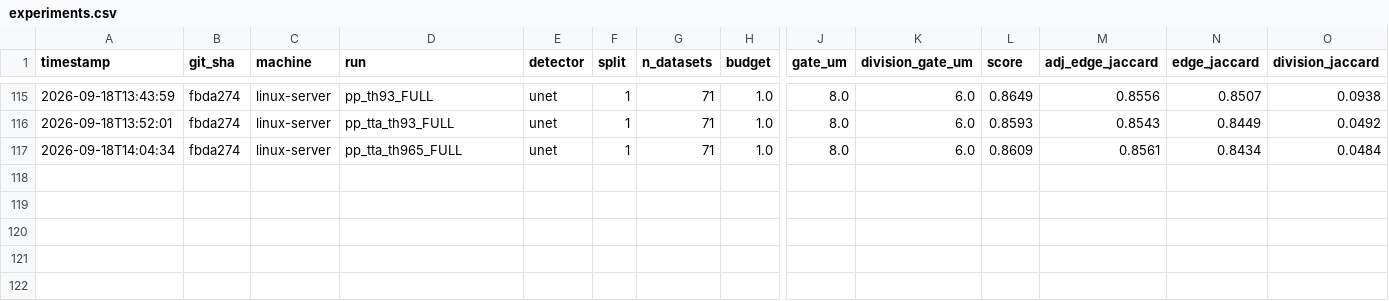
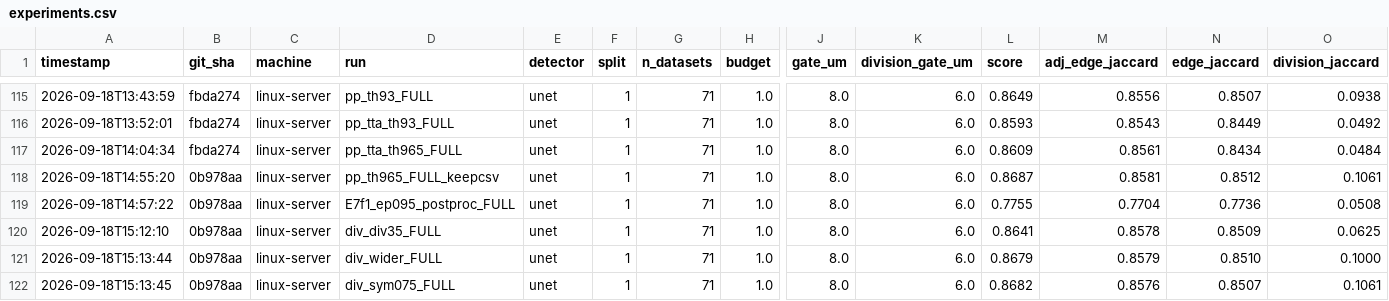
Before and after one commit to filipp-lotsmanov/Volt-biohub, a CSV file: experiments.csv, drawn as a sheet; only a part is shown, gaps mark what is left out; rows hold the shown columns only; the diff names each change by its address in the sheet, - before the commit and + after, or states it on an @@ line.

```diff
--- a/experiments.csv
+++ b/experiments.csv
+row 118: 2026-09-18T14:55:20 | 0b978aa | linux-server | pp_th965_FULL_keepcsv | unet | 1 | 71 | 1.0 | 8.0 | 6.0 | 0.8687 | 0.8581 | 0.8512 | 0.1061
+row 119: 2026-09-18T14:57:22 | 0b978aa | linux-server | E7f1_ep095_postproc_FULL | unet | 1 | 71 | 1.0 | 8.0 | 6.0 | 0.7755 | 0.7704 | 0.7736 | 0.0508
+row 120: 2026-09-18T15:12:10 | 0b978aa | linux-server | div_div35_FULL | unet | 1 | 71 | 1.0 | 8.0 | 6.0 | 0.8641 | 0.8578 | 0.8509 | 0.0625
+row 121: 2026-09-18T15:13:44 | 0b978aa | linux-server | div_wider_FULL | unet | 1 | 71 | 1.0 | 8.0 | 6.0 | 0.8679 | 0.8579 | 0.8510 | 0.1000
+row 122: 2026-09-18T15:13:45 | 0b978aa | linux-server | div_sym075_FULL | unet | 1 | 71 | 1.0 | 8.0 | 6.0 | 0.8682 | 0.8576 | 0.8507 | 0.1061
```
Also changed, not shown: 4 other files.
